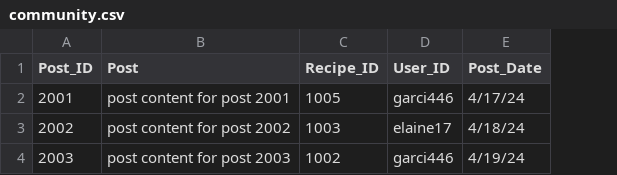
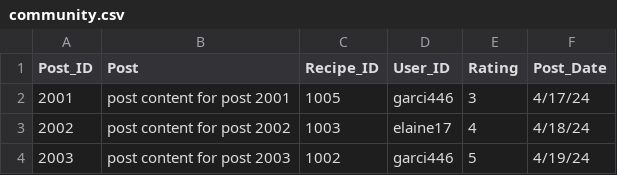
Before and after one commit to ekfrench17/3308_Team3_Project, a CSV file: csv/community.csv, drawn as a sheet; the diff names each change by its address in the sheet, - before the commit and + after, or states it on an @@ line.

Commit message:
updated create_db file wiht ratings field

```diff
--- a/csv/community.csv
+++ b/csv/community.csv
+column E (Rating), rows 2-4: 3 | 4 | 5
```
Also changed, not shown: 1 other file.
